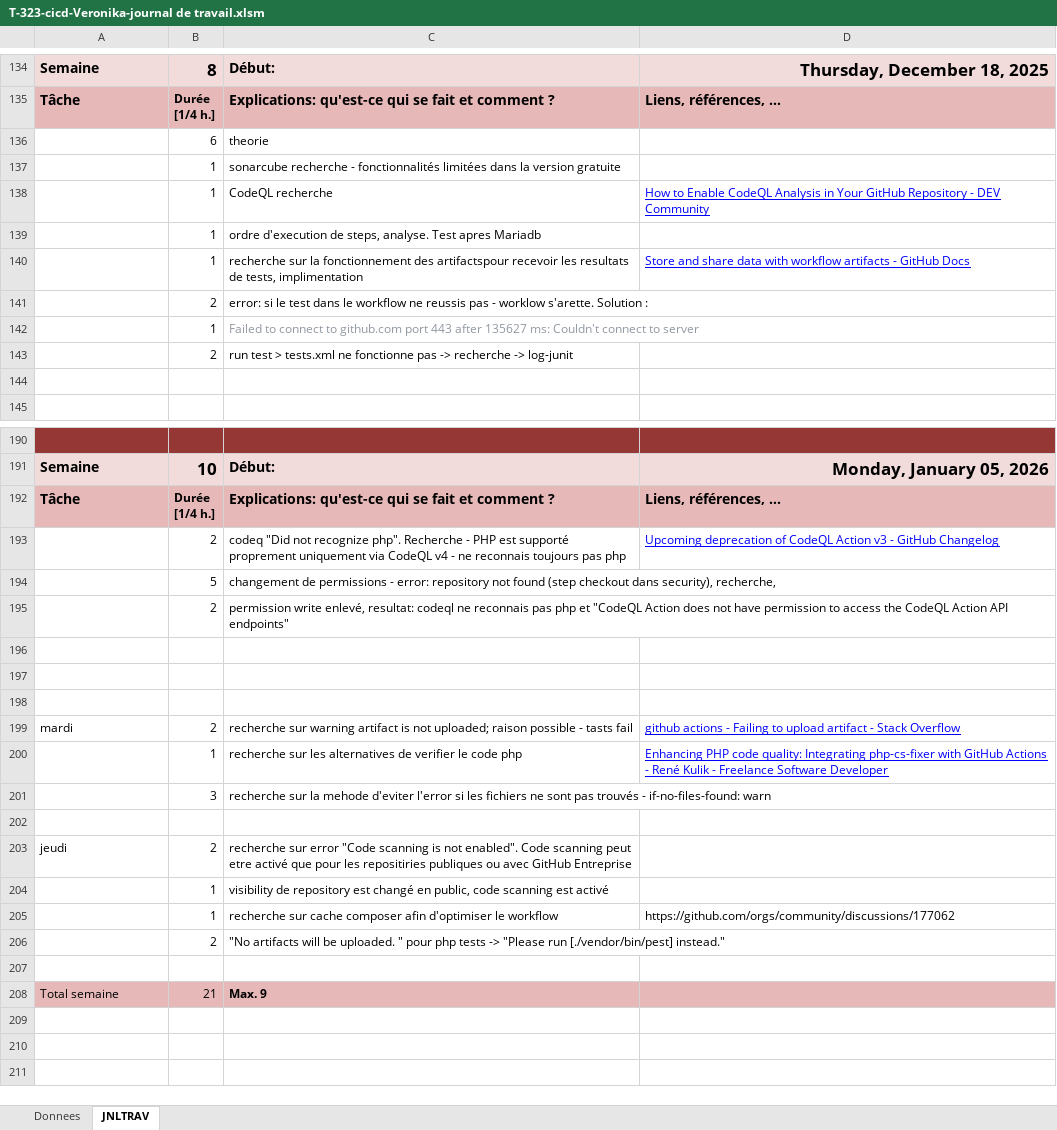
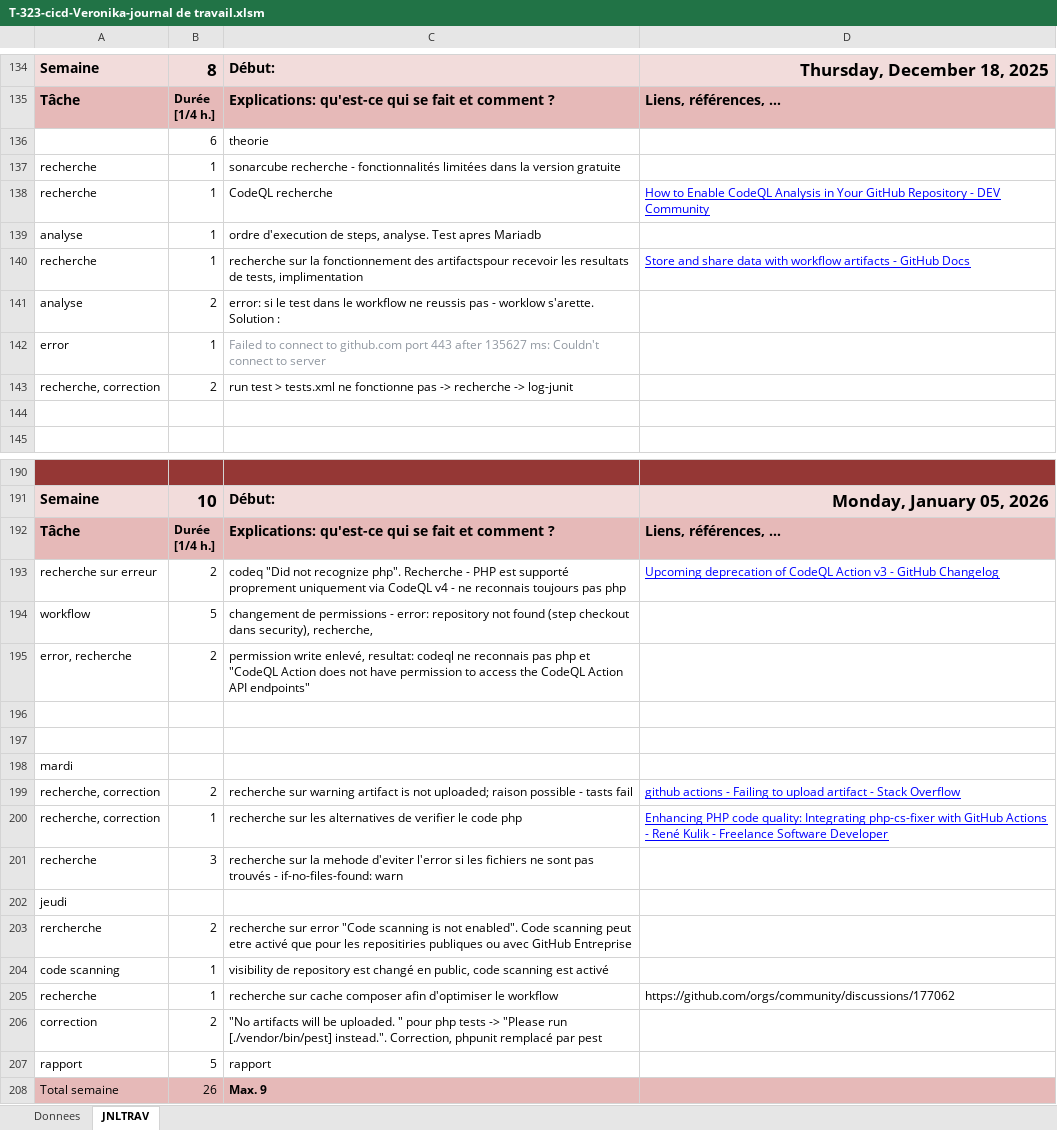
Before and after one commit to Veronika-blub/Pipeline-CICD, an Excel workbook: Doc/T-323-cicd-Veronika-journal de travail.xlsm, sheet JNLTRAV, drawn as a sheet; only a part is shown, gaps mark what is left out; values as stored, in another font and other column widths than the file's, no borders; charts and pictures not drawn; the diff covers the shown part only; the diff names each change by its address in the sheet, - before the commit and + after, or states it on an @@ line.

Commit message:
Documentation(Rapport,JDT)
fix(workflow:) nom de workflow corrigé

```diff
--- a/Doc/T-323-cicd-Veronika-journal de travail.xlsm (sheet JNLTRAV)
+++ b/Doc/T-323-cicd-Veronika-journal de travail.xlsm (sheet JNLTRAV)
-A137:A138: (empty)
+A137:A138: recherche
-A139: (empty)
+A139: analyse
-A140: (empty)
+A140: recherche
-A141: (empty)
+A141: analyse
-A142: (empty)
+A142: error
-A143: (empty)
+A143: recherche, correction
-A193: (empty)
+A193: recherche sur erreur
-A194: (empty)
+A194: workflow
-A195: (empty)
+A195: error, recherche
-A198: (empty)
+A198: mardi
-A199: mardi
+A199: recherche, correction
-A200: (empty)
+A200: recherche, correction
-A201: (empty)
+A201: recherche
-A202: (empty)
+A202: jeudi
-A203: jeudi
+A203: rercherche
-A204: (empty)
+A204: code scanning
-A205: (empty)
+A205: recherche
-A206: (empty)
+A206: correction
-C206: …run [./vendor/bin/pest] instead."
+C206: …run [./vendor/bin/pest] instead.". Correction, phpunit remplacé par pest
-row 207: (empty)
+row 207: rapport | 5 | rapport
-B208: 21
+B208: 26
```
Also changed, not shown: 4 edited cells elsewhere in this sheet, 6 other files.
